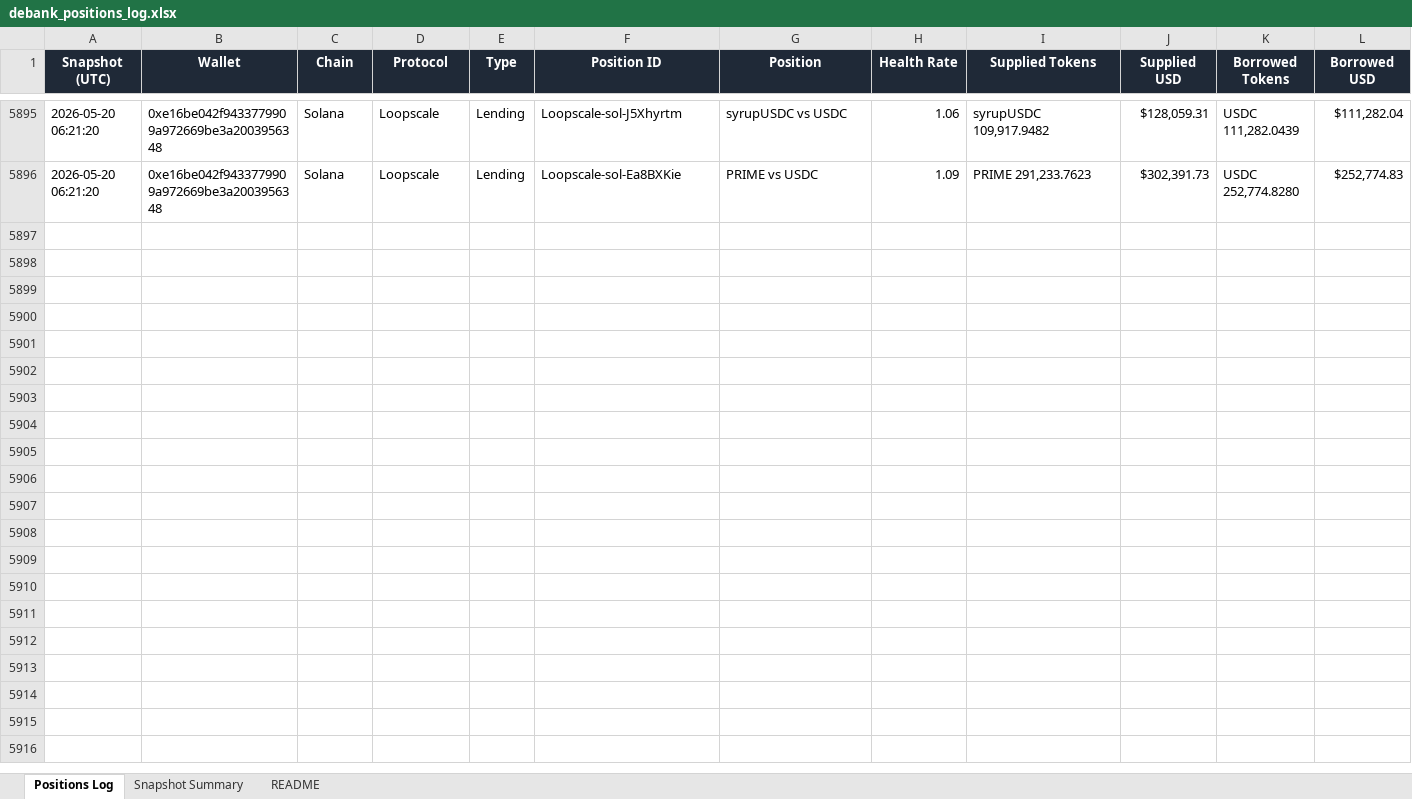
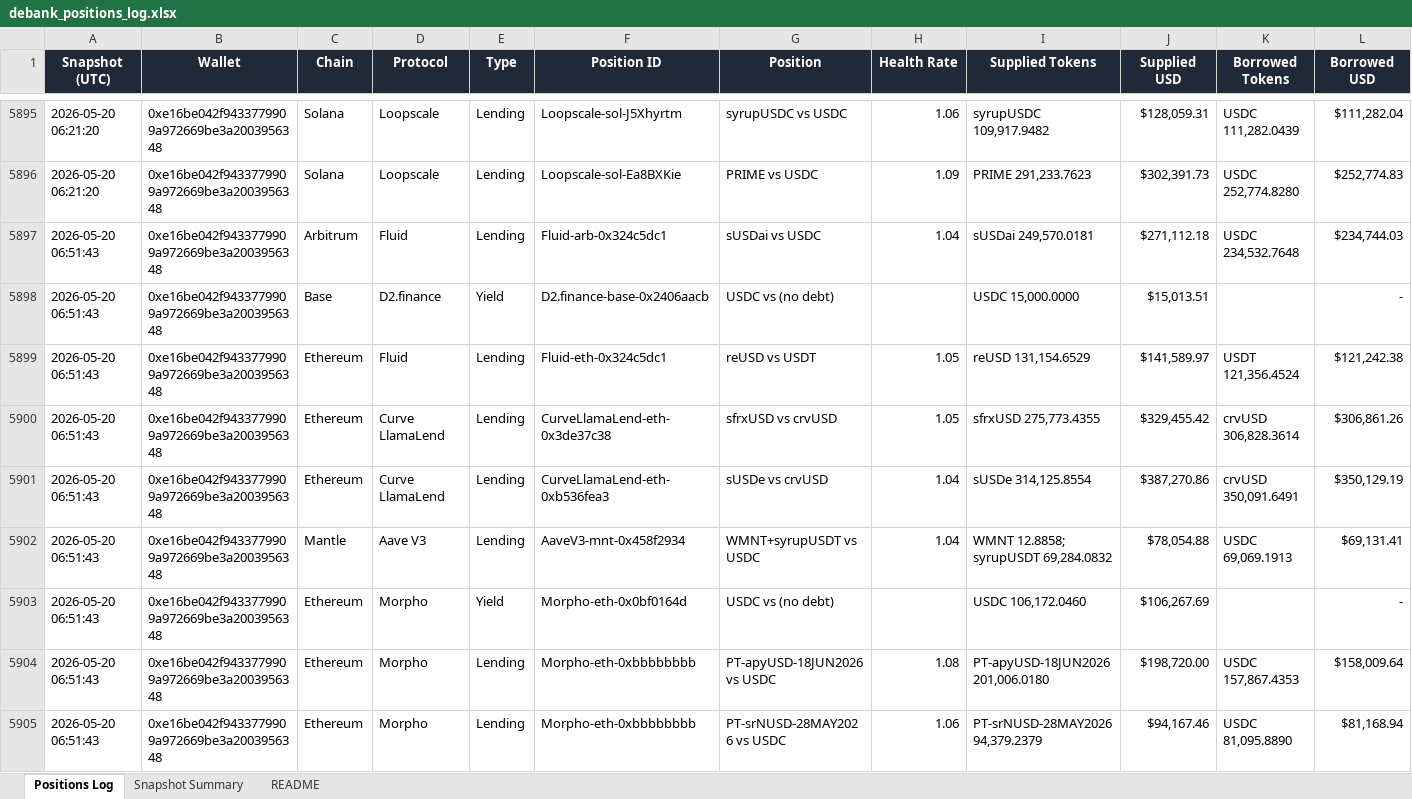
Before and after one commit to crypto-dashboard-777/defi-dashboard, an Excel workbook: outputs/debank_positions_log.xlsx, sheet Positions Log, drawn as a sheet; only a part is shown, gaps mark what is left out; values as stored, in another font and other column widths than the file's, no borders; conditional formats not drawn; rows hold the shown columns only; the diff covers the shown part only; the diff names each change by its address in the sheet, - before the commit and + after, or states it on an @@ line.

```diff
--- a/outputs/debank_positions_log.xlsx (sheet Positions Log)
+++ b/outputs/debank_positions_log.xlsx (sheet Positions Log)
+row 5897: 2026-05-20 06:51:43 | 0xe16be042f9433779909a972669be3a2003956348 | Arbitrum | Fluid | Lending | Fluid-arb-0x324c5dc1 | sUSDai vs USDC | 1.04 | sUSDai 249,570.0181 | $271,112.18 | USDC 234,532.7648 | $234,744.03
+row 5898: 2026-05-20 06:51:43 | 0xe16be042f9433779909a972669be3a2003956348 | Base | D2.finance | Yield | D2.finance-base-0x2406aacb | USDC vs (no debt) |  | USDC 15,000.0000 | $15,013.51 |  | -
+row 5899: 2026-05-20 06:51:43 | 0xe16be042f9433779909a972669be3a2003956348 | Ethereum | Fluid | Lending | Fluid-eth-0x324c5dc1 | reUSD vs USDT | 1.05 | reUSD 131,154.6529 | $141,589.97 | USDT 121,356.4524 | $121,242.38
+row 5900: 2026-05-20 06:51:43 | 0xe16be042f9433779909a972669be3a2003956348 | Ethereum | Curve LlamaLend | Lending | CurveLlamaLend-eth-0x3de37c38 | sfrxUSD vs crvUSD | 1.05 | sfrxUSD 275,773.4355 | $329,455.42 | crvUSD 306,828.3614 | $306,861.26
+row 5901: 2026-05-20 06:51:43 | 0xe16be042f9433779909a972669be3a2003956348 | Ethereum | Curve LlamaLend | Lending | CurveLlamaLend-eth-0xb536fea3 | sUSDe vs crvUSD | 1.04 | sUSDe 314,125.8554 | $387,270.86 | crvUSD 350,091.6491 | $350,129.19
+row 5902: 2026-05-20 06:51:43 | 0xe16be042f9433779909a972669be3a2003956348 | Mantle | Aave V3 | Lending | AaveV3-mnt-0x458f2934 | WMNT+syrupUSDT vs USDC | 1.04 | WMNT 12.8858; syrupUSDT 69,284.0832 | $78,054.88 | USDC 69,069.1913 | $69,131.41
+row 5903: 2026-05-20 06:51:43 | 0xe16be042f9433779909a972669be3a2003956348 | Ethereum | Morpho | Yield | Morpho-eth-0x0bf0164d | USDC vs (no debt) |  | USDC 106,172.0460 | $106,267.69 |  | -
+row 5904: 2026-05-20 06:51:43 | 0xe16be042f9433779909a972669be3a2003956348 | Ethereum | Morpho | Lending | Morpho-eth-0xbbbbbbbb | PT-apyUSD-18JUN2026 vs USDC | 1.08 | PT-apyUSD-18JUN2026 201,006.0180 | $198,720.00 | USDC 157,867.4353 | $158,009.64
+row 5905: 2026-05-20 06:51:43 | 0xe16be042f9433779909a972669be3a2003956348 | Ethereum | Morpho | Lending | Morpho-eth-0xbbbbbbbb | PT-srNUSD-28MAY2026 vs USDC | 1.06 | PT-srNUSD-28MAY2026 94,379.2379 | $94,167.46 | USDC 81,095.8890 | $81,168.94
```
Also changed, not shown: 11 added rows elsewhere in this sheet, sheet Snapshot Summary, 6 other files.
